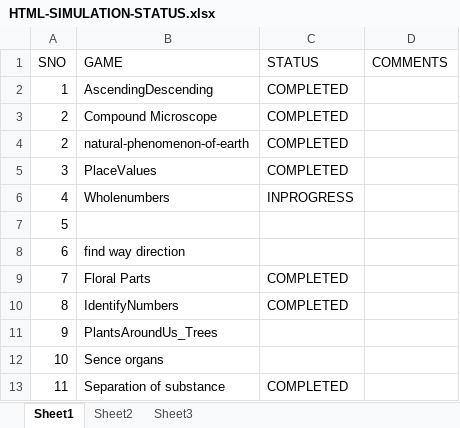
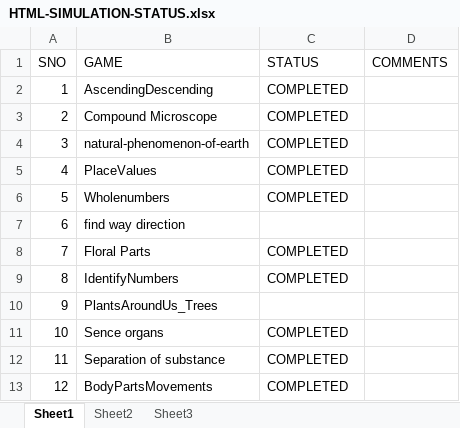
Before and after one commit to htmlcode1234lchs/html1, an Excel workbook: HTML5/HTML-SIMULATION-STATUS.xlsx, sheet Sheet1, drawn as a sheet; values as stored, in another font and other column widths than the file's, no borders; removed rows and columns are numbered as before the commit, all else as after; the diff names each change by its address in the sheet, - before the commit and + after, or states it on an @@ line.

```diff
--- a/HTML5/HTML-SIMULATION-STATUS.xlsx (sheet Sheet1)
+++ b/HTML5/HTML-SIMULATION-STATUS.xlsx (sheet Sheet1)
-A4 (SNO): 2
+A4 (SNO): 3
-A5 (SNO): 3
+A5 (SNO): 4
-A6 (SNO): 4
+A6 (SNO): 5
-C6 (STATUS): INPROGRESS
+C6 (STATUS): COMPLETED
-row 7: 5
-C11 (STATUS): (empty)
+C11 (STATUS): COMPLETED
+row 13: 12 | BodyPartsMovements | COMPLETED
```
